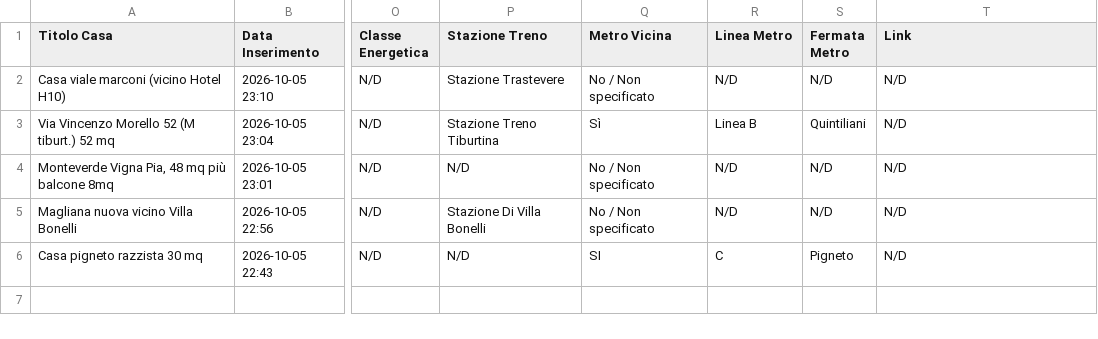
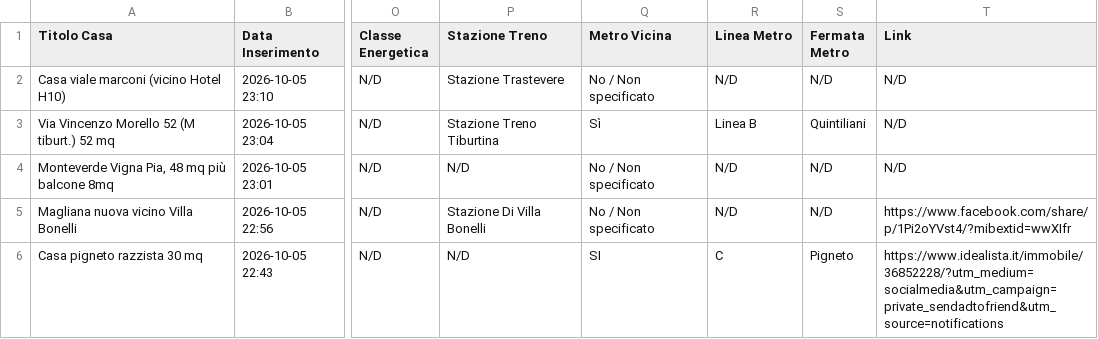
Before and after one commit to Nitrowarrior98/Case_in_affitto, a CSV file: case_in_affitto.csv, drawn as a sheet; only a part is shown, gaps mark what is left out; the diff names each change by its address in the sheet, - before the commit and + after, or states it on an @@ line.

Commit message:
Aggiornamento catalogo 2026-10-06 09:18

```diff
--- a/case_in_affitto.csv
+++ b/case_in_affitto.csv
-T5 (Link): N/D
+T5 (Link): https://www.facebook.com/share/p/1Pi2oYVst4/?mibextid=wwXIfr
-T6 (Link): N/D
+T6 (Link): https://www.idealista.it/immobile/36852228/?utm_medium=socialmedia&utm_campaign=private_sendadtofriend&utm_source=notifications
```
